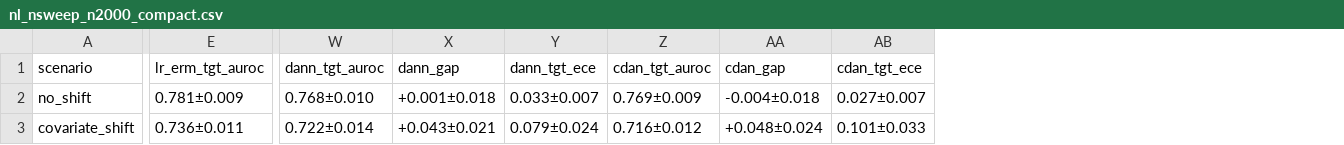
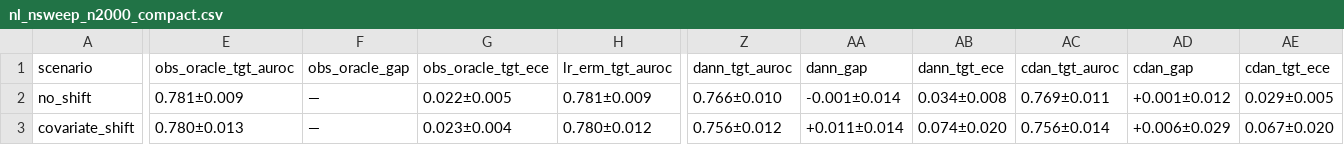
Before and after one commit to LudoLe/shift-surv-benchmark, a CSV file: outputs/tables/nl_nsweep_n2000_compact.csv, drawn as a sheet; only a part is shown, gaps mark what is left out; addresses are those after the commit; the diff covers the shown part only; the diff names each change by its address in the sheet, - before the commit and + after, or states it on an @@ line.

```diff
--- a/outputs/tables/nl_nsweep_n2000_compact.csv
+++ b/outputs/tables/nl_nsweep_n2000_compact.csv
+column E (obs_oracle_tgt_auroc), rows 2-3: 0.781±0.009 | 0.780±0.013
+column F (obs_oracle_gap), rows 2-3: — | —
+column G (obs_oracle_tgt_ece), rows 2-3: 0.022±0.005 | 0.023±0.004
-Z2 (dann_tgt_auroc): 0.768±0.010
+Z2 (dann_tgt_auroc): 0.766±0.010
-AA2 (dann_gap): +0.001±0.018
+AA2 (dann_gap): -0.001±0.014
-AB2 (dann_tgt_ece): 0.033±0.007
+AB2 (dann_tgt_ece): 0.034±0.008
-AC2 (cdan_tgt_auroc): 0.769±0.009
+AC2 (cdan_tgt_auroc): 0.769±0.011
-AD2 (cdan_gap): -0.004±0.018
+AD2 (cdan_gap): +0.001±0.012
-AE2 (cdan_tgt_ece): 0.027±0.007
+AE2 (cdan_tgt_ece): 0.029±0.005
-H3 (lr_erm_tgt_auroc): 0.736±0.011
+H3 (lr_erm_tgt_auroc): 0.780±0.012
-Z3 (dann_tgt_auroc): 0.722±0.014
+Z3 (dann_tgt_auroc): 0.756±0.012
-AA3 (dann_gap): +0.043±0.021
+AA3 (dann_gap): +0.011±0.014
-AB3 (dann_tgt_ece): 0.079±0.024
+AB3 (dann_tgt_ece): 0.074±0.020
-AC3 (cdan_tgt_auroc): 0.716±0.012
+AC3 (cdan_tgt_auroc): 0.756±0.014
-AD3 (cdan_gap): +0.048±0.024
+AD3 (cdan_gap): +0.006±0.029
-AE3 (cdan_tgt_ece): 0.101±0.033
+AE3 (cdan_tgt_ece): 0.067±0.020
```
Also changed, not shown: 81 edited cells elsewhere in this file, outputs/tables/nl_nsweep_n1000_compact.csv, outputs/tables/nl_nsweep_n1000_summary.csv, 5 other files.
